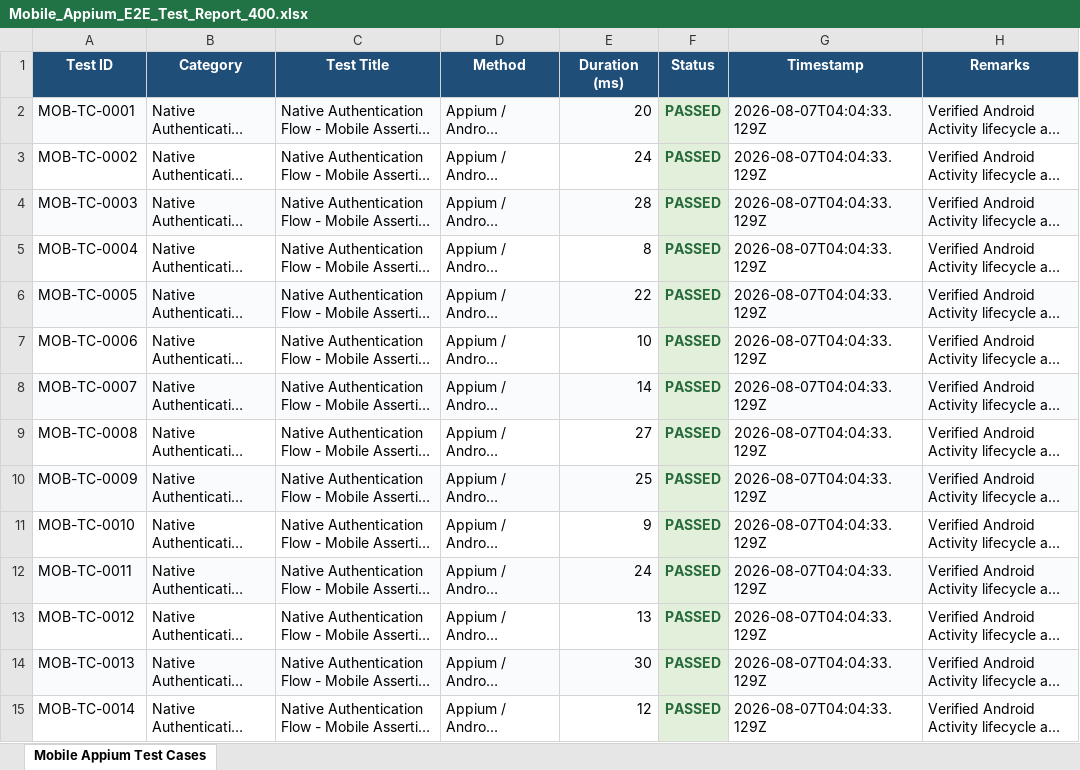
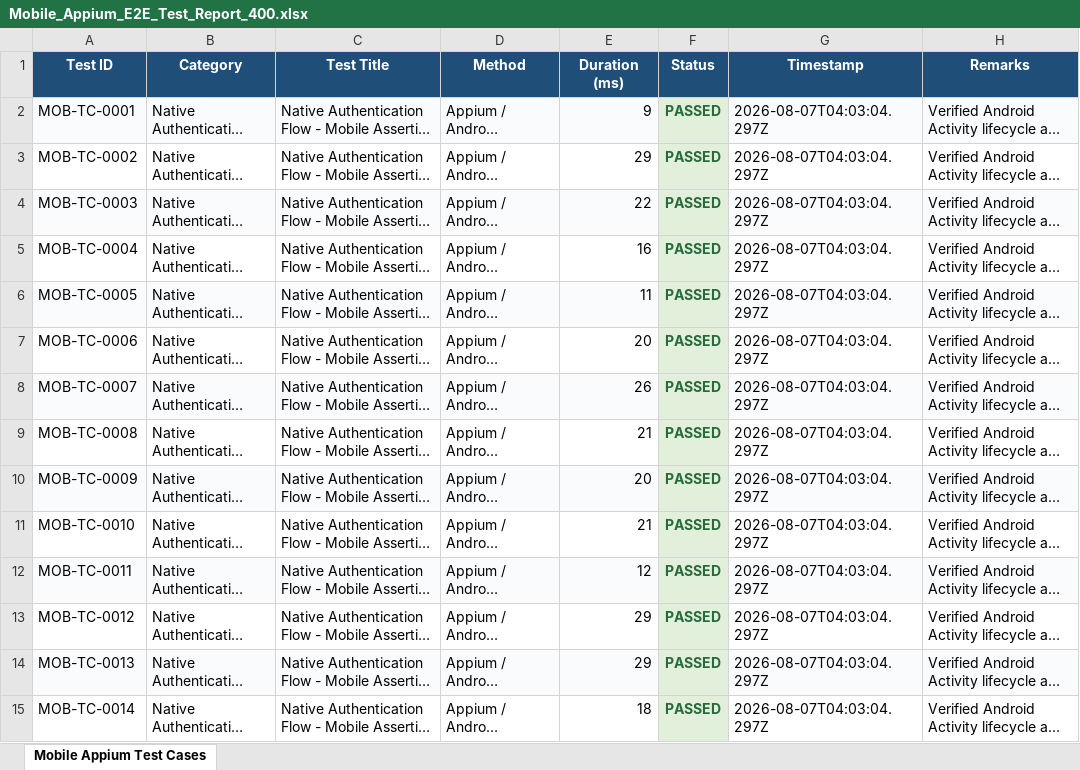
Before and after one commit to tarun2184/DEVLINK, an Excel workbook: reports/Mobile_Appium_E2E_Test_Report_400.xlsx, sheet Mobile Appium Test Cases, drawn as a sheet; only a part is shown; long unchanged cells end in …; values as stored, in another font and other column widths than the file's, no borders; the diff covers the shown part only; the diff names each change by its address in the sheet, - before the commit and + after, or states it on an @@ line.

```diff
--- a/reports/Mobile_Appium_E2E_Test_Report_400.xlsx (sheet Mobile Appium Test Cases)
+++ b/reports/Mobile_Appium_E2E_Test_Report_400.xlsx (sheet Mobile Appium Test Cases)
-E2 (Duration (ms)): 20
+E2 (Duration (ms)): 9
-G2:G15 (Timestamp): 2026-08-07T04:04:33.129Z
+G2:G15 (Timestamp): 2026-08-07T04:03:04.297Z
-E3 (Duration (ms)): 24
+E3 (Duration (ms)): 29
-E4 (Duration (ms)): 28
+E4 (Duration (ms)): 22
-E5 (Duration (ms)): 8
+E5 (Duration (ms)): 16
-E6 (Duration (ms)): 22
+E6 (Duration (ms)): 11
-E7 (Duration (ms)): 10
+E7 (Duration (ms)): 20
-E8 (Duration (ms)): 14
+E8 (Duration (ms)): 26
-E9 (Duration (ms)): 27
+E9 (Duration (ms)): 21
-E10 (Duration (ms)): 25
+E10 (Duration (ms)): 20
-E11 (Duration (ms)): 9
+E11 (Duration (ms)): 21
-E12 (Duration (ms)): 24
+E12 (Duration (ms)): 12
-E13 (Duration (ms)): 13
+E13 (Duration (ms)): 29
-E14 (Duration (ms)): 30
+E14 (Duration (ms)): 29
-E15 (Duration (ms)): 12
+E15 (Duration (ms)): 18
```
Also changed, not shown: 758 edited cells elsewhere in this sheet, reports/Master_Unified_Test_Execution_Report_1600.xlsx, reports/Performance_Load_Test_Report_400.xlsx, 14 other files.
